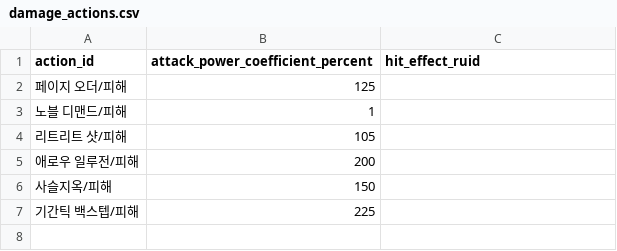
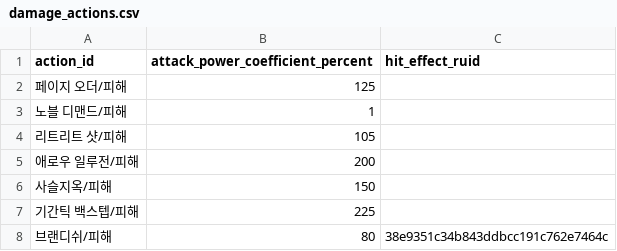
Before and after one commit to catsnakedog/SkillChangeSurvival, a CSV file: RootDesk/MyDesk/Data/damage_actions.csv, drawn as a sheet; the diff names each change by its address in the sheet, - before the commit and + after, or states it on an @@ line.

```diff
--- a/RootDesk/MyDesk/Data/damage_actions.csv
+++ b/RootDesk/MyDesk/Data/damage_actions.csv
+row 8: 브랜디쉬/피해 | 80 | 38e9351c34b843ddbcc191c762e7464c
```
Also changed, not shown: RootDesk/MyDesk/Data/actions.csv, RootDesk/MyDesk/Data/area_target_captures.csv, 7 other files.
